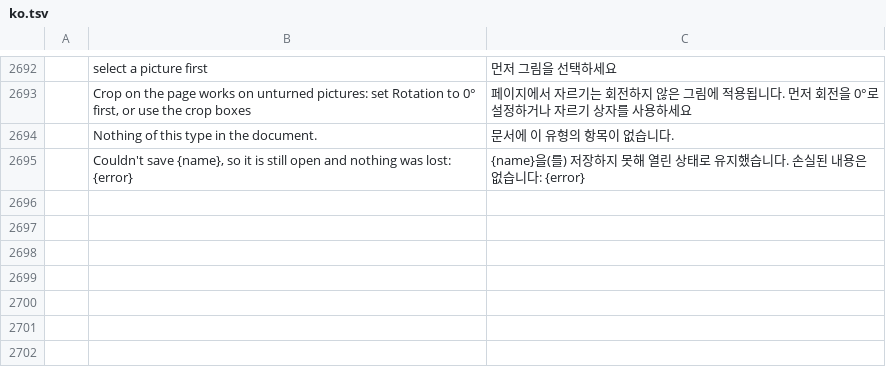
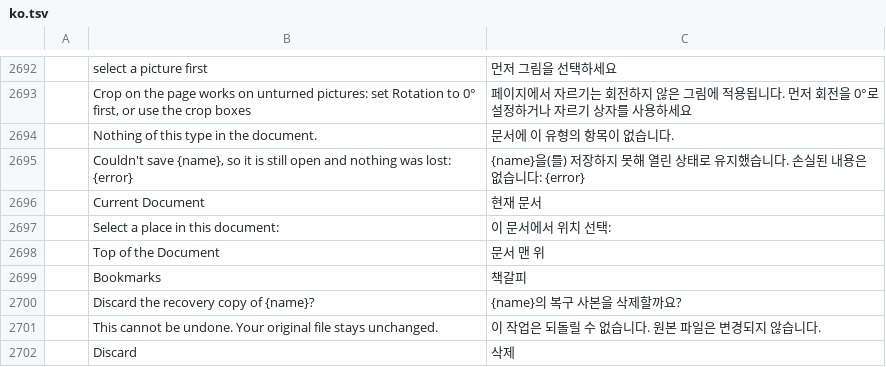
Before and after one commit to arksky1/wordcraft, a TSV file: crates/ui-egui/src/i18n/ko.tsv, drawn as a sheet; only a part is shown, gaps mark what is left out; the diff names each change by its address in the sheet, - before the commit and + after, or states it on an @@ line.

Commit message:
Add seven Korean recovery and link translations
Apply the final root-supplied mappings without changing existing Korean entries. Discard is used only by the recovery-copy deletion dialog. The static source audit covers 900 direct/context lookup keys with zero missing word-bearing keys. Placeholders, source keys and whitespace checks passed. Rust and native/web UI checks remain unrun; no PR submission or Rust installation was retried.

```diff
--- a/crates/ui-egui/src/i18n/ko.tsv
+++ b/crates/ui-egui/src/i18n/ko.tsv
+row 2696:  | Current Document | 현재 문서
+row 2697:  | Select a place in this document: | 이 문서에서 위치 선택:
+row 2698:  | Top of the Document | 문서 맨 위
+row 2699:  | Bookmarks | 책갈피
+row 2700:  | Discard the recovery copy of {name}? | {name}의 복구 사본을 삭제할까요?
+row 2701:  | This cannot be undone. Your original file stays unchanged. | 이 작업은 되돌릴 수 없습니다. 원본 파일은 변경되지 않습니다.
+row 2702:  | Discard | 삭제
```
Also changed, not shown: 1 other file.
